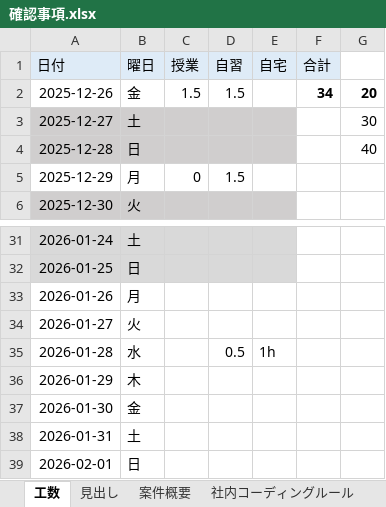
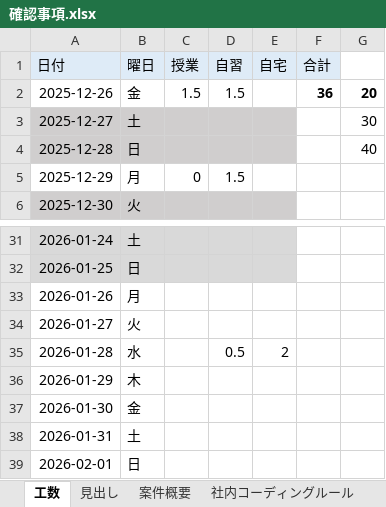
Before and after one commit to makotos403/DWork, an Excel workbook: 01_ライフコース/02_自己紹介サイト作成/確認事項.xlsx, sheet 工数, drawn as a sheet; only a part is shown, gaps mark what is left out; values as stored, in another font and other column widths than the file's, no borders; the diff names each change by its address in the sheet, - before the commit and + after, or states it on an @@ line.

```diff
--- a/01_ライフコース/02_自己紹介サイト作成/確認事項.xlsx (sheet 工数)
+++ b/01_ライフコース/02_自己紹介サイト作成/確認事項.xlsx (sheet 工数)
-F2 (合計): 34
+F2 (合計): 36
-E35 (自宅): 1h
+E35 (自宅): 2
```
Also changed, not shown: 01_ライフコース/02_自己紹介サイト作成/2768_1st_自己紹介サイト採点チェックリスト.xlsx, 01_ライフコース/02_自己紹介サイト作成/src/就労太郎様案件コーダー共有事項.xlsx, 2 other files.
